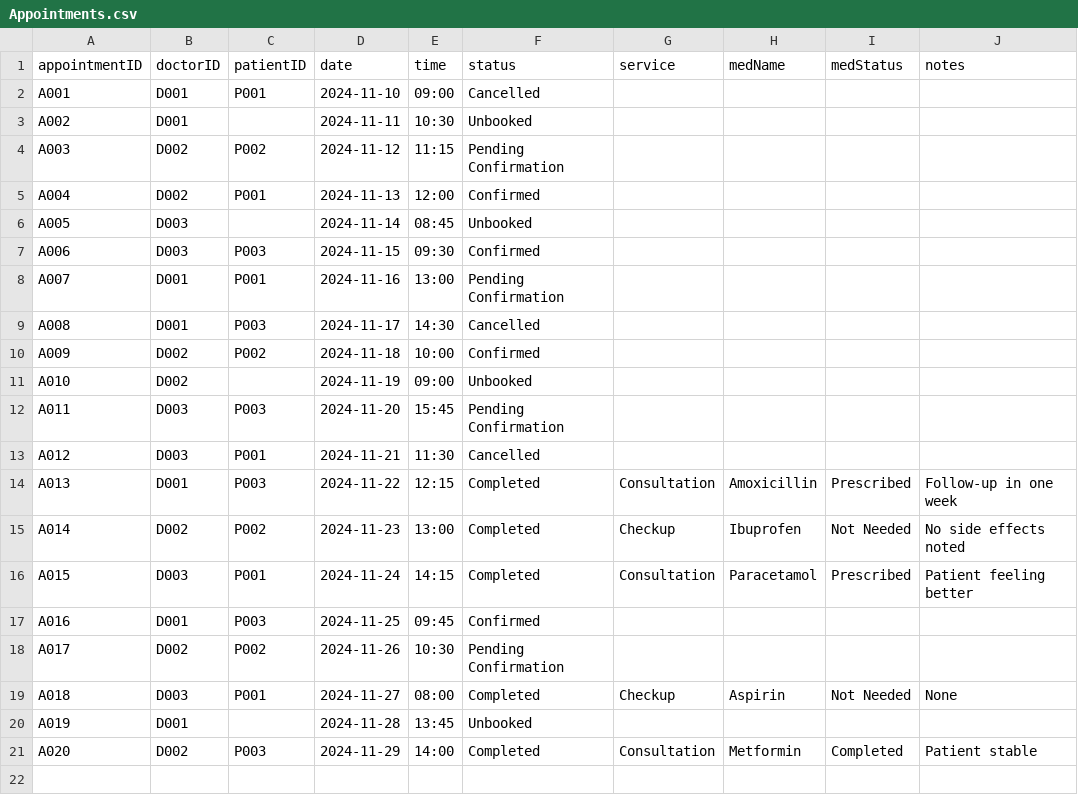
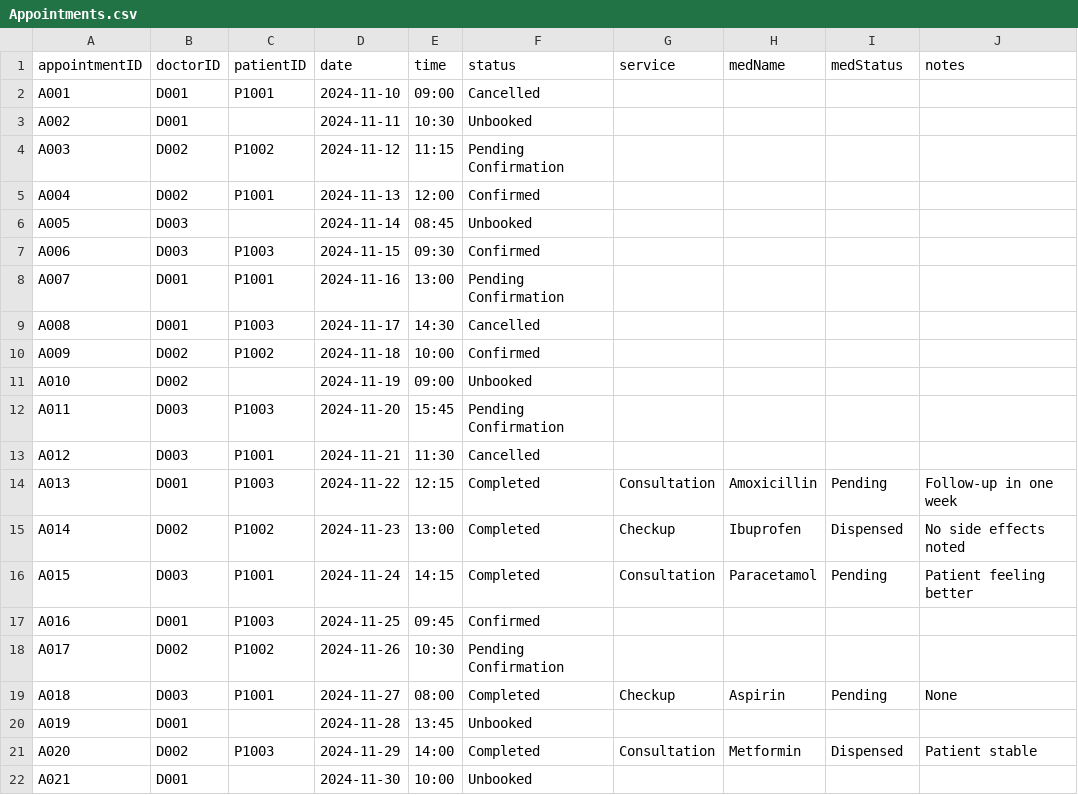
Before and after one commit to niclee1803/Hospital-Management-System-HMS, a CSV file: Database/Appointments.csv, drawn as a sheet.

Commit message:
Added UI changes to appointments using table.java

```diff
--- a/Database/Appointments.csv
+++ b/Database/Appointments.csv
@@ -1,21 +1,22 @@
 appointmentID,doctorID,patientID,date,time,status,service,medName,medStatus,notes
-A001,D001,P001,2024-11-10,09:00,Cancelled,,,,
+A001,D001,P1001,2024-11-10,09:00,Cancelled,,,,
 A002,D001,,2024-11-11,10:30,Unbooked,,,,
-A003,D002,P002,2024-11-12,11:15,Pending Confirmation,,,,
-A004,D002,P001,2024-11-13,12:00,Confirmed,,,,
+A003,D002,P1002,2024-11-12,11:15,Pending Confirmation,,,,
+A004,D002,P1001,2024-11-13,12:00,Confirmed,,,,
 A005,D003,,2024-11-14,08:45,Unbooked,,,,
-A006,D003,P003,2024-11-15,09:30,Confirmed,,,,
-A007,D001,P001,2024-11-16,13:00,Pending Confirmation,,,,
-A008,D001,P003,2024-11-17,14:30,Cancelled,,,,
-A009,D002,P002,2024-11-18,10:00,Confirmed,,,,
+A006,D003,P1003,2024-11-15,09:30,Confirmed,,,,
+A007,D001,P1001,2024-11-16,13:00,Pending Confirmation,,,,
+A008,D001,P1003,2024-11-17,14:30,Cancelled,,,,
+A009,D002,P1002,2024-11-18,10:00,Confirmed,,,,
 A010,D002,,2024-11-19,09:00,Unbooked,,,,
-A011,D003,P003,2024-11-20,15:45,Pending Confirmation,,,,
-A012,D003,P001,2024-11-21,11:30,Cancelled,,,,
-A013,D001,P003,2024-11-22,12:15,Completed,Consultation,Amoxicillin,Prescribed,Follow-up in one week
-A014,D002,P002,2024-11-23,13:00,Completed,Checkup,Ibuprofen,Not Needed,No side effects noted
-A015,D003,P001,2024-11-24,14:15,Completed,Consultation,Paracetamol,Prescribed,Patient feeling better
-A016,D001,P003,2024-11-25,09:45,Confirmed,,,,
-A017,D002,P002,2024-11-26,10:30,Pending Confirmation,,,,
-A018,D003,P001,2024-11-27,08:00,Completed,Checkup,Aspirin,Not Needed,None
+A011,D003,P1003,2024-11-20,15:45,Pending Confirmation,,,,
+A012,D003,P1001,2024-11-21,11:30,Cancelled,,,,
+A013,D001,P1003,2024-11-22,12:15,Completed,Consultation,Amoxicillin,Pending,Follow-up in one week
+A014,D002,P1002,2024-11-23,13:00,Completed,Checkup,Ibuprofen,Dispensed,No side effects noted
+A015,D003,P1001,2024-11-24,14:15,Completed,Consultation,Paracetamol,Pending,Patient feeling better
+A016,D001,P1003,2024-11-25,09:45,Confirmed,,,,
+A017,D002,P1002,2024-11-26,10:30,Pending Confirmation,,,,
+A018,D003,P1001,2024-11-27,08:00,Completed,Checkup,Aspirin,Pending,None
 A019,D001,,2024-11-28,13:45,Unbooked,,,,
-A020,D002,P003,2024-11-29,14:00,Completed,Consultation,Metformin,Completed,Patient stable
+A020,D002,P1003,2024-11-29,14:00,Completed,Consultation,Metformin,Dispensed,Patient stable
+A021,D001,,2024-11-30,10:00,Unbooked,,,,
```
Also changed, not shown: 4 other files.
